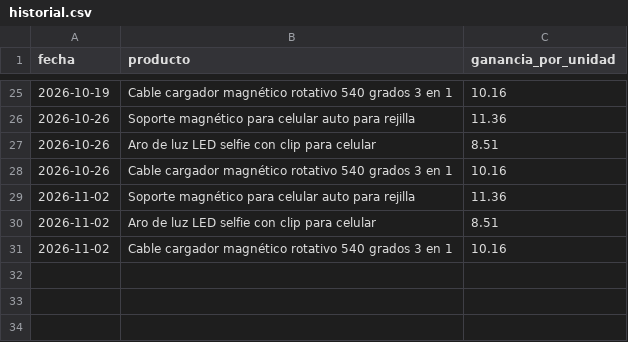
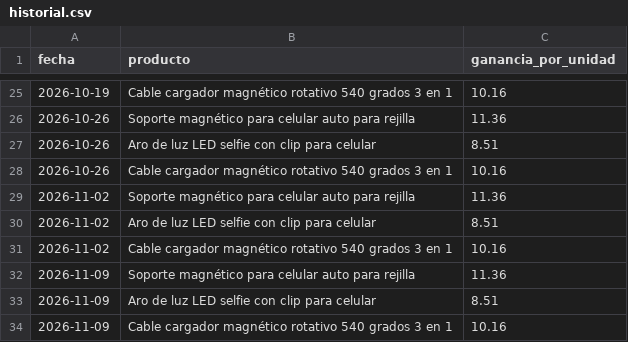
Before and after one commit to micagonzdark/tienda-virtual, a CSV file: data/historial.csv, drawn as a sheet; only a part is shown, gaps mark what is left out; the diff names each change by its address in the sheet, - before the commit and + after, or states it on an @@ line.

```diff
--- a/data/historial.csv
+++ b/data/historial.csv
+row 32: 2026-11-09 | Soporte magnético para celular auto para rejilla | 11.36
+row 33: 2026-11-09 | Aro de luz LED selfie con clip para celular | 8.51
+row 34: 2026-11-09 | Cable cargador magnético rotativo 540 grados 3 en 1 | 10.16
```
Also changed, not shown: 1 other file.
